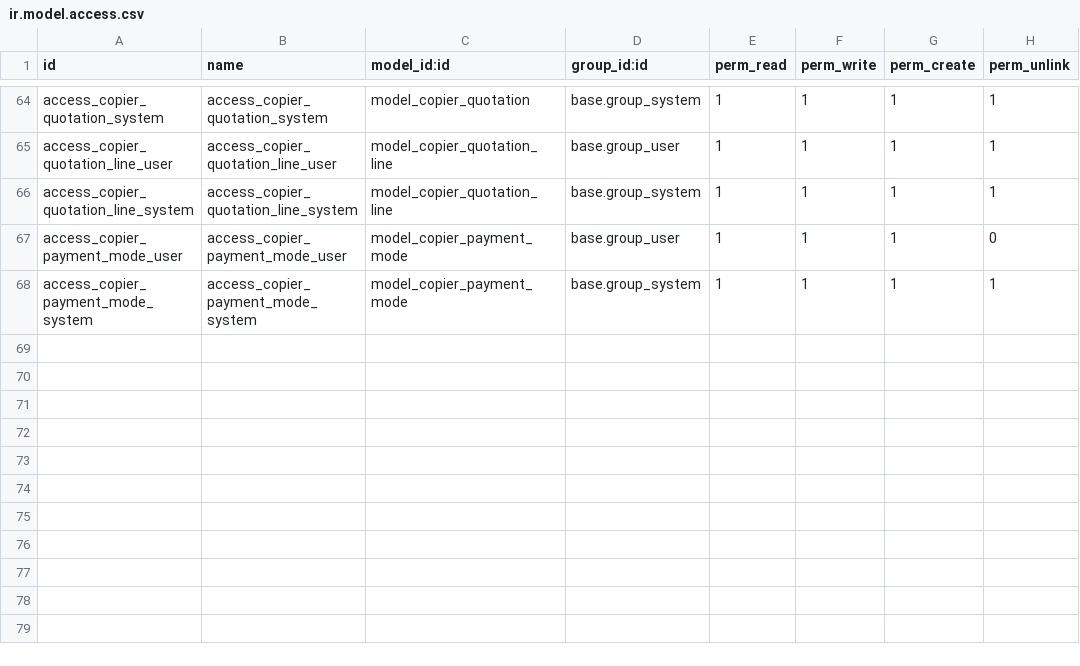
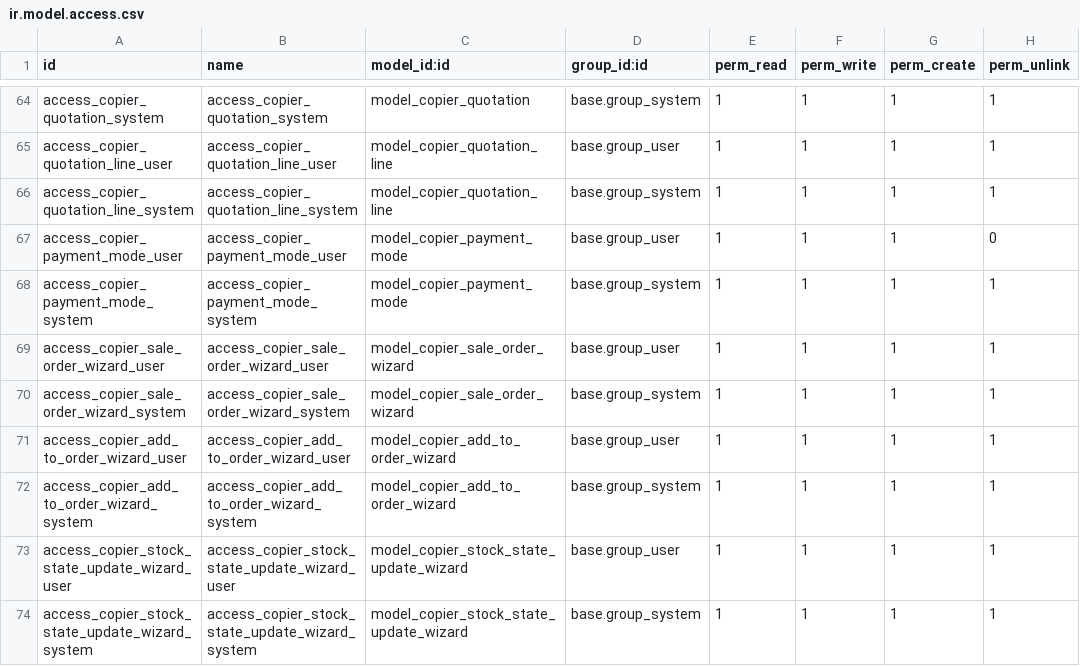
Before and after one commit to isidrovera/copier_company, a CSV file: security/ir.model.access.csv, drawn as a sheet; only a part is shown, gaps mark what is left out; the diff names each change by its address in the sheet, - before the commit and + after, or states it on an @@ line.

Commit message:
Update ir.model.access.csv

```diff
--- a/security/ir.model.access.csv
+++ b/security/ir.model.access.csv
+row 69: access_copier_sale_order_wizard_user | access_copier_sale_order_wizard_user | model_copier_sale_order_wizard | base.group_user | 1 | 1 | 1 | 1
+row 70: access_copier_sale_order_wizard_system | access_copier_sale_order_wizard_system | model_copier_sale_order_wizard | base.group_system | 1 | 1 | 1 | 1
+row 71: access_copier_add_to_order_wizard_user | access_copier_add_to_order_wizard_user | model_copier_add_to_order_wizard | base.group_user | 1 | 1 | 1 | 1
+row 72: access_copier_add_to_order_wizard_system | access_copier_add_to_order_wizard_system | model_copier_add_to_order_wizard | base.group_system | 1 | 1 | 1 | 1
+row 73: access_copier_stock_state_update_wizard_user | access_copier_stock_state_update_wizard_user | model_copier_stock_state_update_wizard | base.group_user | 1 | 1 | 1 | 1
+row 74: access_copier_stock_state_update_wizard_system | access_copier_stock_state_update_wizard_system | model_copier_stock_state_update_wizard | base.group_system | 1 | 1 | 1 | 1
```
